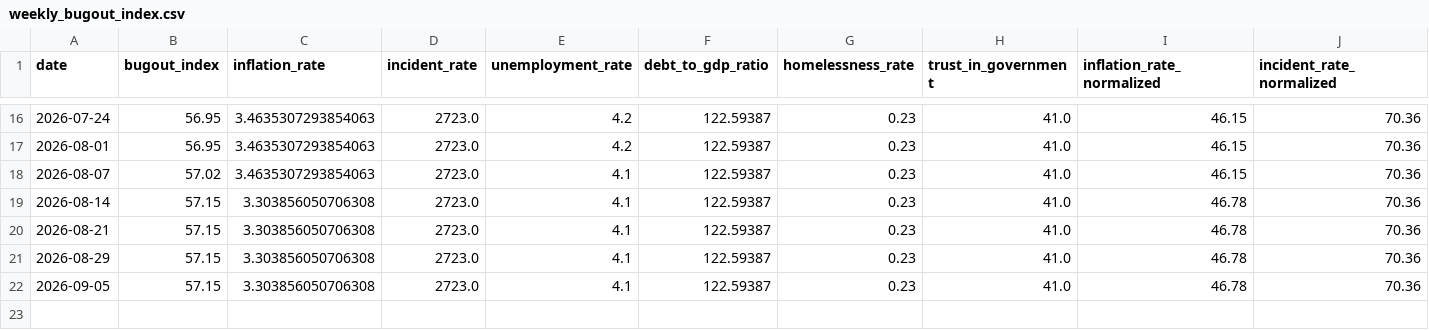
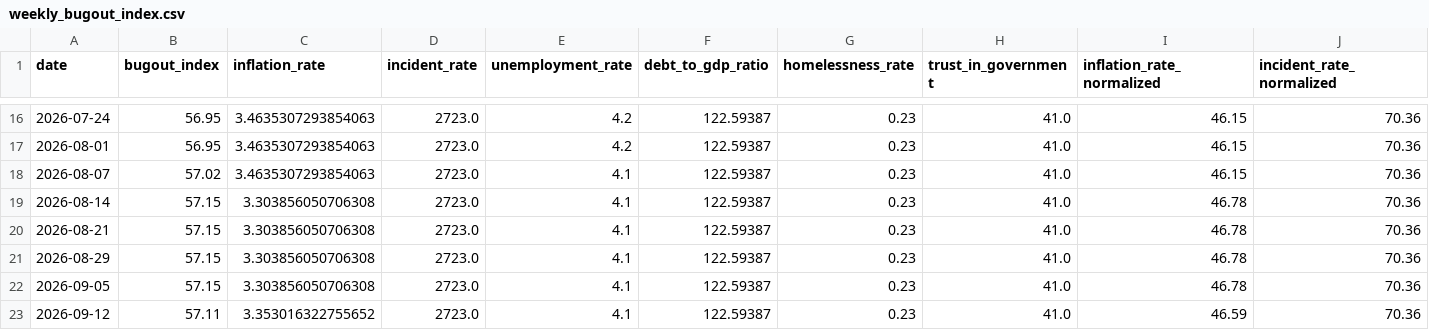
Before and after one commit to adammontville/bugoutindex, a CSV file: runtime/data/weekly_bugout_index.csv, drawn as a sheet; only a part is shown, gaps mark what is left out; rows hold the shown columns only; the diff names each change by its address in the sheet, - before the commit and + after, or states it on an @@ line.

Commit message:
weekly: BugOut Index update for 2026-09-12

```diff
--- a/runtime/data/weekly_bugout_index.csv
+++ b/runtime/data/weekly_bugout_index.csv
+row 23: 2026-09-12 | 57.11 | 3.353016322755652 | 2723.0 | 4.1 | 122.59387 | 0.23 | 41.0 | 46.59 | 70.36
```
Also changed, not shown: runtime/data/markets_history.csv, runtime/data/pulse_history.csv, 5 other files.
